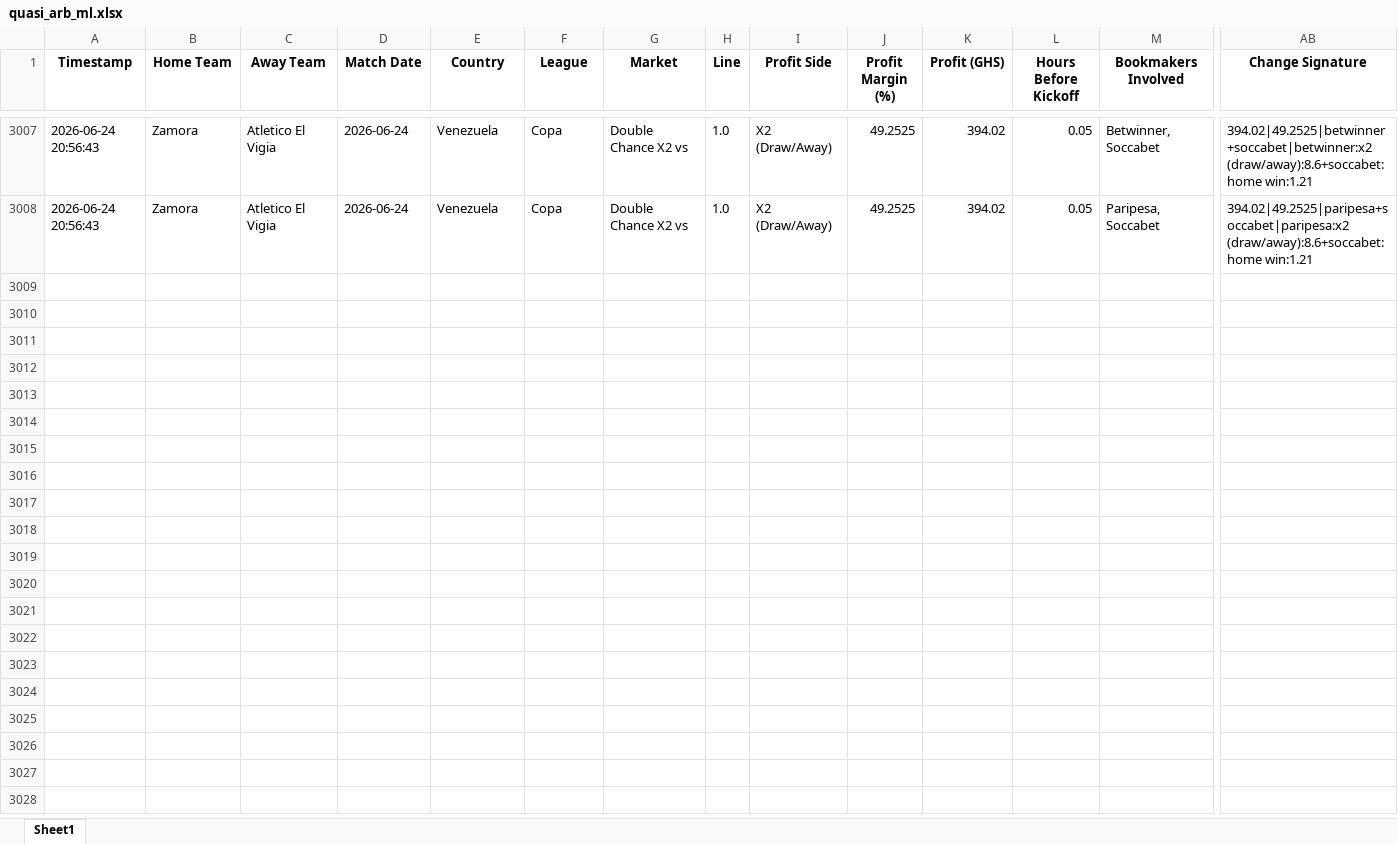
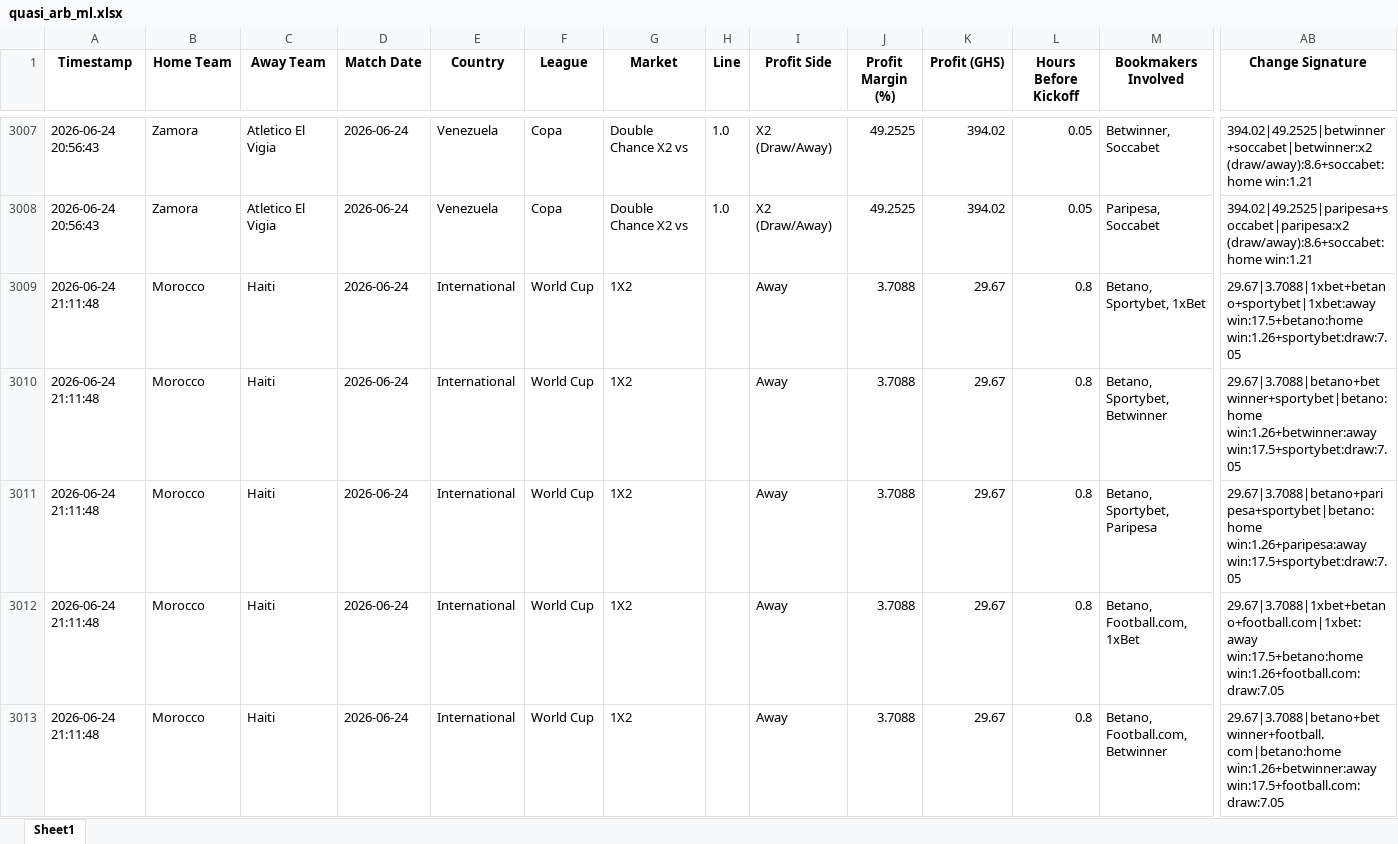
Before and after one commit to ErasmusDuah/ghanaian-odds-market-inefficiency-analysis-system, an Excel workbook: football/data/quasi_arb_ml.xlsx, sheet Sheet1, drawn as a sheet; only a part is shown, gaps mark what is left out; values as stored, in another font and other column widths than the file's, no borders; rows hold the shown columns only; the diff covers the shown part only; the diff names each change by its address in the sheet, - before the commit and + after, or states it on an @@ line.

Commit message:
Auto-update intensive arbitrage results (Scan #1)

```diff
--- a/football/data/quasi_arb_ml.xlsx (sheet Sheet1)
+++ b/football/data/quasi_arb_ml.xlsx (sheet Sheet1)
+row 3009: 2026-06-24 21:11:48 | Morocco | Haiti | 2026-06-24 | International | World Cup | 1X2 |  | Away | 3.7088 | 29.67 | 0.8 | Betano, Sportybet, 1xBet | 29.67|3.7088|1xbet+betano+sportybet|1xbet:away win:17.5+betano:home win:1.26+sportybet:draw:7.05
+row 3010: 2026-06-24 21:11:48 | Morocco | Haiti | 2026-06-24 | International | World Cup | 1X2 |  | Away | 3.7088 | 29.67 | 0.8 | Betano, Sportybet, Betwinner | 29.67|3.7088|betano+betwinner+sportybet|betano:home win:1.26+betwinner:away win:17.5+sportybet:draw:7.05
+row 3011: 2026-06-24 21:11:48 | Morocco | Haiti | 2026-06-24 | International | World Cup | 1X2 |  | Away | 3.7088 | 29.67 | 0.8 | Betano, Sportybet, Paripesa | 29.67|3.7088|betano+paripesa+sportybet|betano:home win:1.26+paripesa:away win:17.5+sportybet:draw:7.05
+row 3012: 2026-06-24 21:11:48 | Morocco | Haiti | 2026-06-24 | International | World Cup | 1X2 |  | Away | 3.7088 | 29.67 | 0.8 | Betano, Football.com, 1xBet | 29.67|3.7088|1xbet+betano+football.com|1xbet:away win:17.5+betano:home win:1.26+football.com:draw:7.05
+row 3013: 2026-06-24 21:11:48 | Morocco | Haiti | 2026-06-24 | International | World Cup | 1X2 |  | Away | 3.7088 | 29.67 | 0.8 | Betano, Football.com, Betwinner | 29.67|3.7088|betano+betwinner+football.com|betano:home win:1.26+betwinner:away win:17.5+football.com:draw:7.05
```
Also changed, not shown: 91 added rows elsewhere in this sheet, 3 other files.
